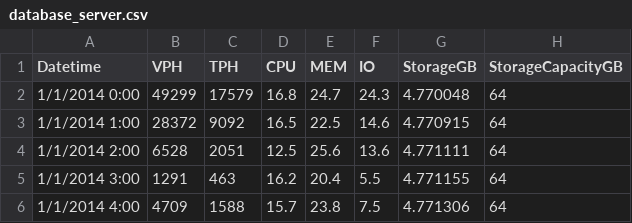
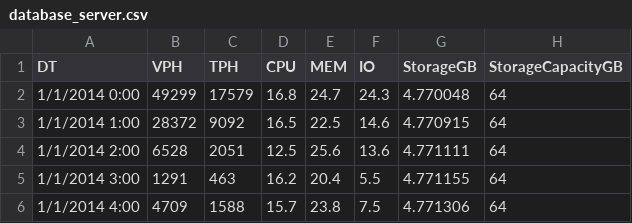
Before and after one commit to nerdiejack/capacity_management, a CSV file: data/database_server.csv, drawn as a sheet; only a part is shown.

```diff
--- a/data/database_server.csv
+++ b/data/database_server.csv
@@ -1,2 +1,2 @@
-Datetime,VPH,TPH,CPU,MEM,IO,StorageGB,StorageCapacityGB
+DT,VPH,TPH,CPU,MEM,IO,StorageGB,StorageCapacityGB
 1/1/2014 0:00,49299,17579,16.8,24.7,24.3,4.770048,64
```
Also changed, not shown: data/web_server.csv, 4 other files.
